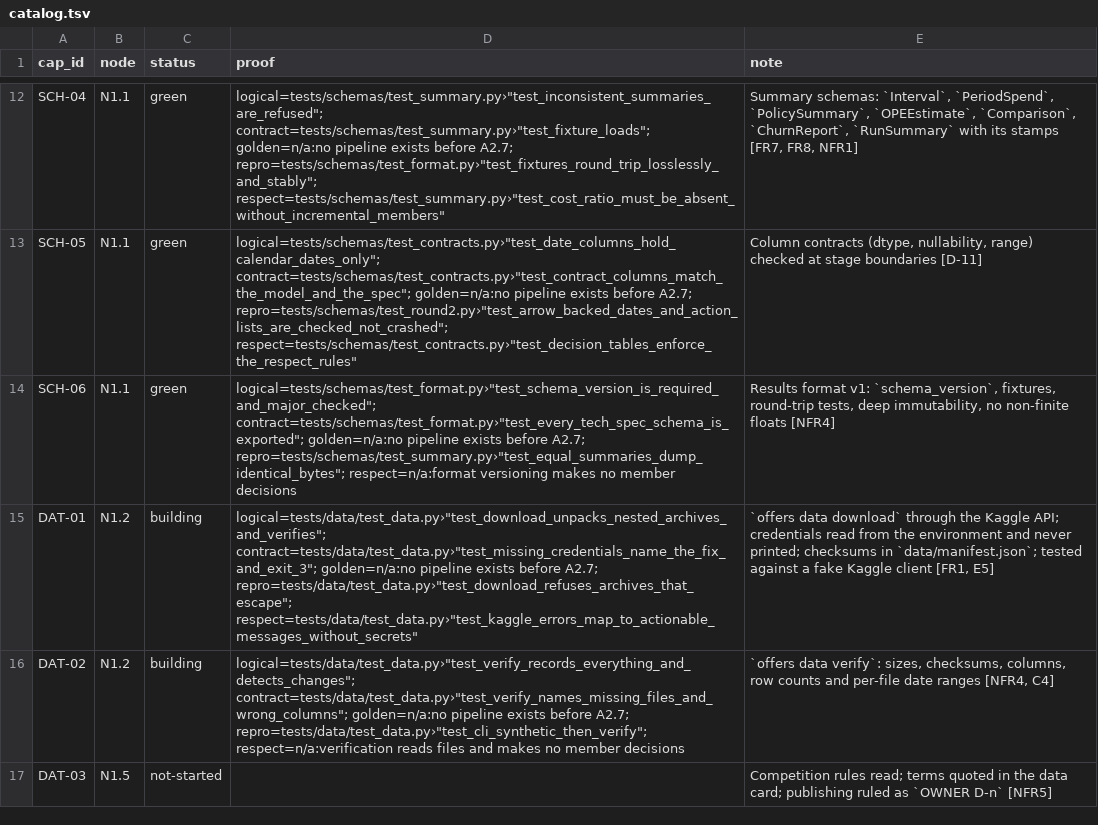
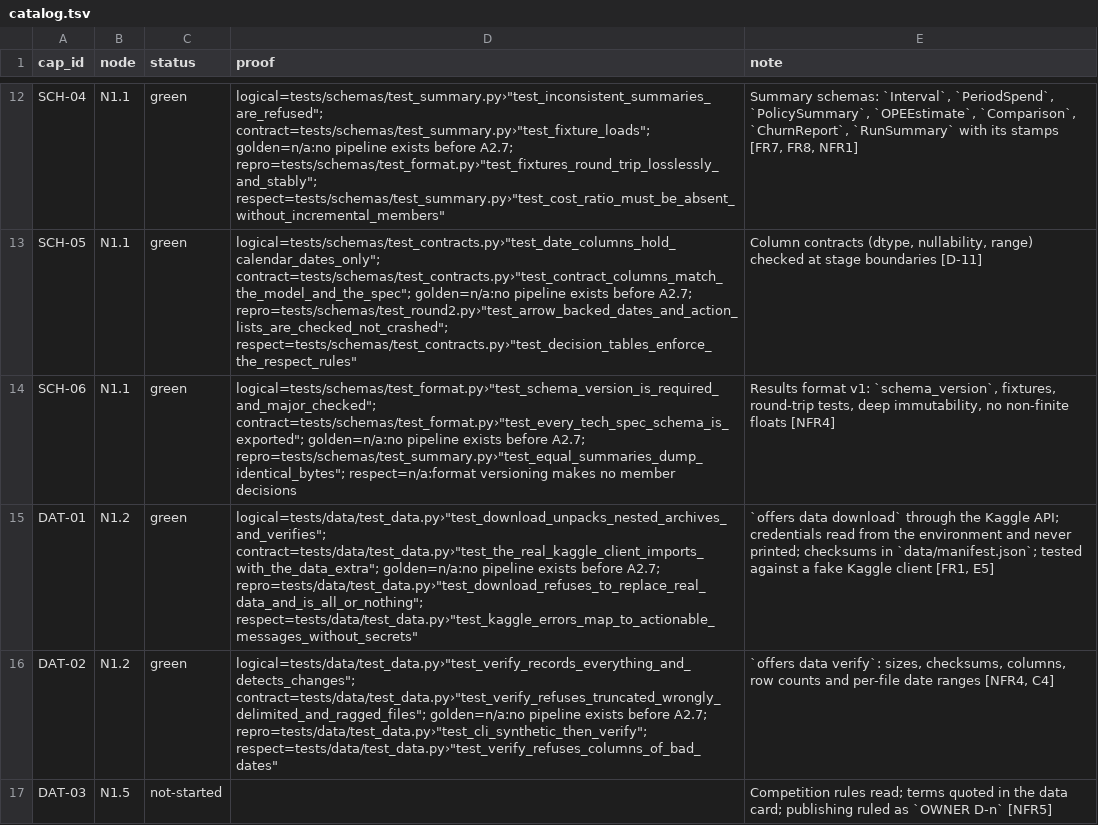
Before and after one commit to biplob819/respectful-offers, a TSV file: docs/graph/catalog.tsv, drawn as a sheet; only a part is shown, gaps mark what is left out; the diff covers the shown part only; the diff names each change by its address in the sheet, - before the commit and + after, or states it on an @@ line.

```diff
--- a/docs/graph/catalog.tsv
+++ b/docs/graph/catalog.tsv
-C15:C16 (status): building
+C15:C16 (status): green
-D15 (proof): logical=tests/data/test_data.py›"test_download_unpacks_nested_archives_and_verifies"; contract=tests/data/test_data.py›"test_missing_credentials_name_the_fix_and_exit_3"; golden=n/a:no pipeline exists before A2.7; repro=tests/data/test_data.py›"test_download_refuses_archives_that_escape"; respect=tests/data/test_data.py›"test_kaggle_errors_map_to_actionable_messages_without_secrets"
+D15 (proof): logical=tests/data/test_data.py›"test_download_unpacks_nested_archives_and_verifies"; contract=tests/data/test_data.py›"test_the_real_kaggle_client_imports_with_the_data_extra"; golden=n/a:no pipeline exists before A2.7; repro=tests/data/test_data.py›"test_download_refuses_to_replace_real_data_and_is_all_or_nothing"; respect=tests/data/test_data.py›"test_kaggle_errors_map_to_actionable_messages_without_secrets"
-D16 (proof): logical=tests/data/test_data.py›"test_verify_records_everything_and_detects_changes"; contract=tests/data/test_data.py›"test_verify_names_missing_files_and_wrong_columns"; golden=n/a:no pipeline exists before A2.7; repro=tests/data/test_data.py›"test_cli_synthetic_then_verify"; respect=n/a:verification reads files and makes no member decisions
+D16 (proof): logical=tests/data/test_data.py›"test_verify_records_everything_and_detects_changes"; contract=tests/data/test_data.py›"test_verify_refuses_truncated_wrongly_delimited_and_ragged_files"; golden=n/a:no pipeline exists before A2.7; repro=tests/data/test_data.py›"test_cli_synthetic_then_verify"; respect=tests/data/test_data.py›"test_verify_refuses_columns_of_bad_dates"
```
Also changed, not shown: 7 edited cells elsewhere in this file, 13 other files.
